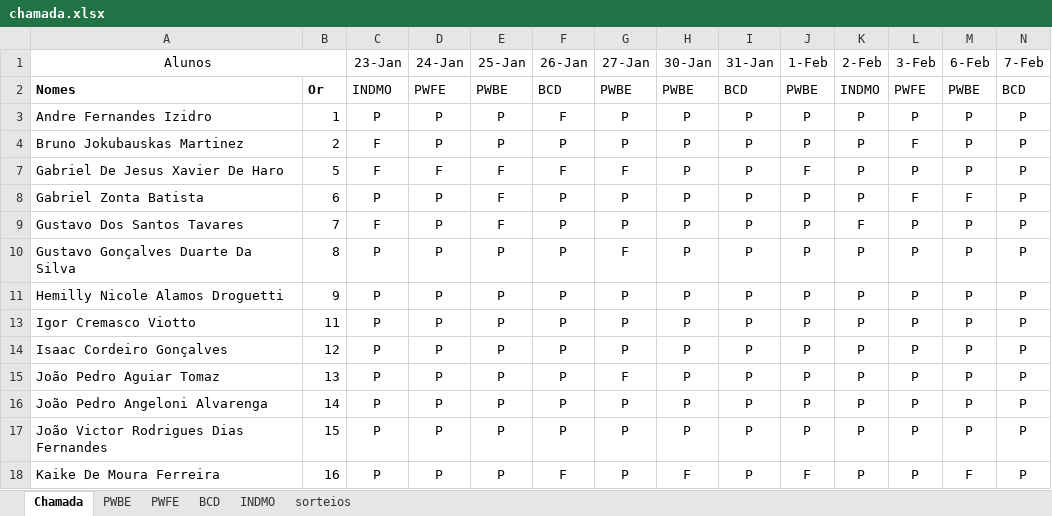
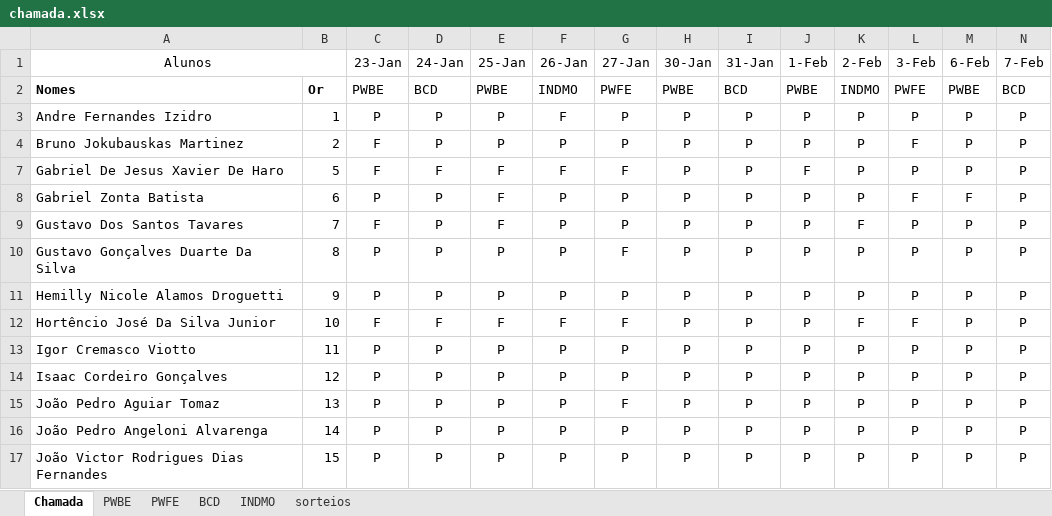
Before and after one commit to Kcioban/DSFork, an Excel workbook: 2des/chamada.xlsx, sheet Chamada, drawn as a sheet; only a part is shown; the shorter side is filled out with more unchanged rows; values as stored, in another font and other column widths than the file's, no borders; conditional formats not drawn; rows hold the shown columns only; the diff names each change by its address in the sheet, - before the commit and + after, or states it on an @@ line.

```diff
--- a/2des/chamada.xlsx (sheet Chamada)
+++ b/2des/chamada.xlsx (sheet Chamada)
-C2 (23-Jan): INDMO
+C2 (23-Jan): PWBE
-D2 (24-Jan): PWFE
+D2 (24-Jan): BCD
-F2 (26-Jan): BCD
+F2 (26-Jan): INDMO
-G2 (27-Jan): PWBE
+G2 (27-Jan): PWFE
@@ row 12 unhidden: Hortêncio José Da Silva Junior | 10 | F | F | F | F | F | P | P | P | F | F | P | P @@
```
Also changed, not shown: sheet sorteios, 3des/chamada.xlsx, 1 other file.
